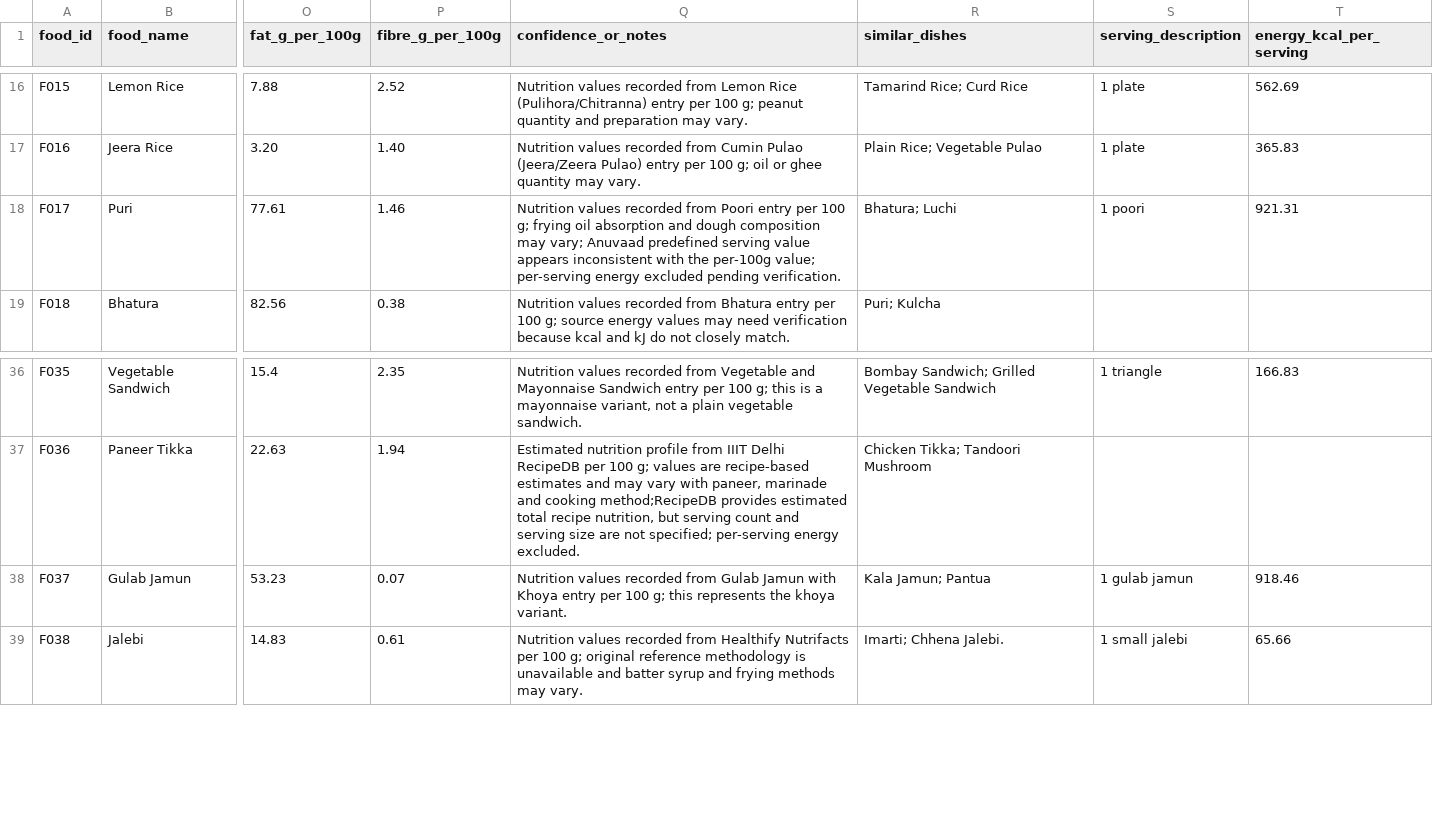
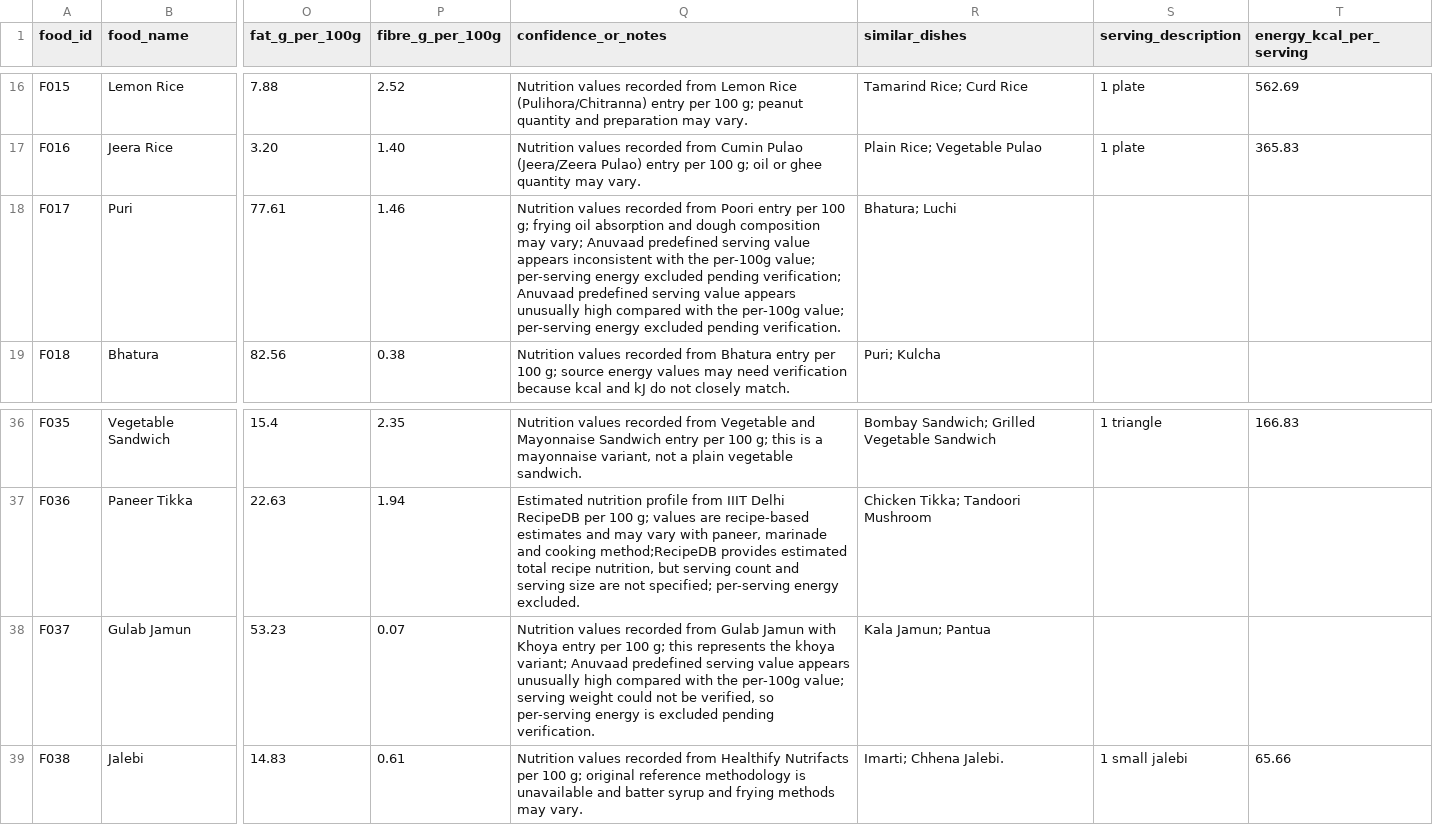
Before and after one commit to VK-9/Indian-food-recognition-platform, a CSV file: data/food/foods.csv, drawn as a sheet; only a part is shown, gaps mark what is left out; the diff names each change by its address in the sheet, - before the commit and + after, or states it on an @@ line.

Commit message:
Verify and update per-serving nutrition values

```diff
--- a/data/food/foods.csv
+++ b/data/food/foods.csv
-Q18 (confidence_or_notes): …excluded pending verification.
+Q18 (confidence_or_notes): …excluded pending verification; Anuvaad predefined serving value appears unusually high compared with the per-100g value; per-serving energy excluded pending verification.
-S18 (serving_description): 1 poori
+S18 (serving_description): (empty)
-T18 (energy_kcal_per_serving): 921.31
+T18 (energy_kcal_per_serving): (empty)
-Q38 (confidence_or_notes): …the khoya variant.
+Q38 (confidence_or_notes): …the khoya variant; Anuvaad predefined serving value appears unusually high compared with the per-100g value; serving weight could not be verified, so per-serving energy is excluded pending verification.
-S38 (serving_description): 1 gulab jamun
+S38 (serving_description): (empty)
-T38 (energy_kcal_per_serving): 918.46
+T38 (energy_kcal_per_serving): (empty)
```
